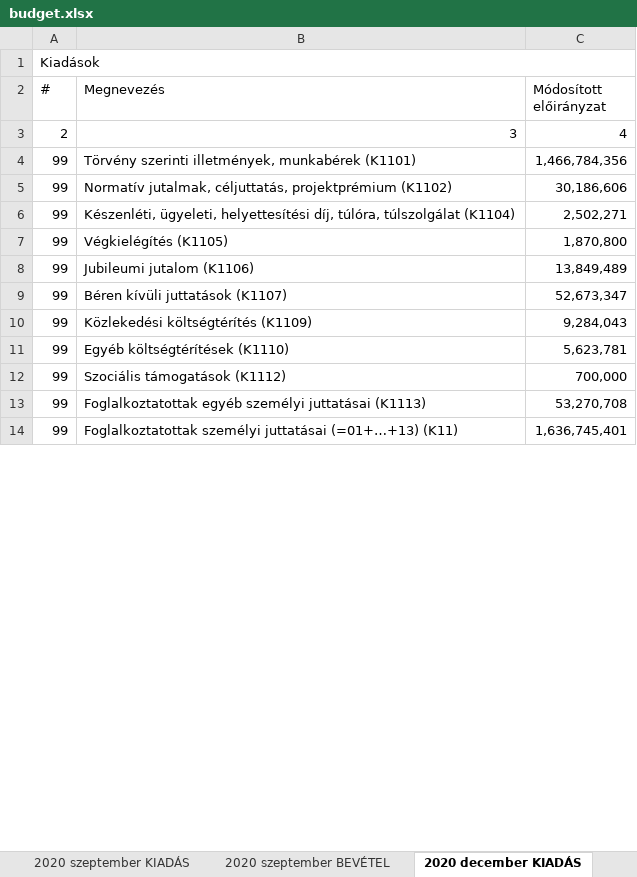
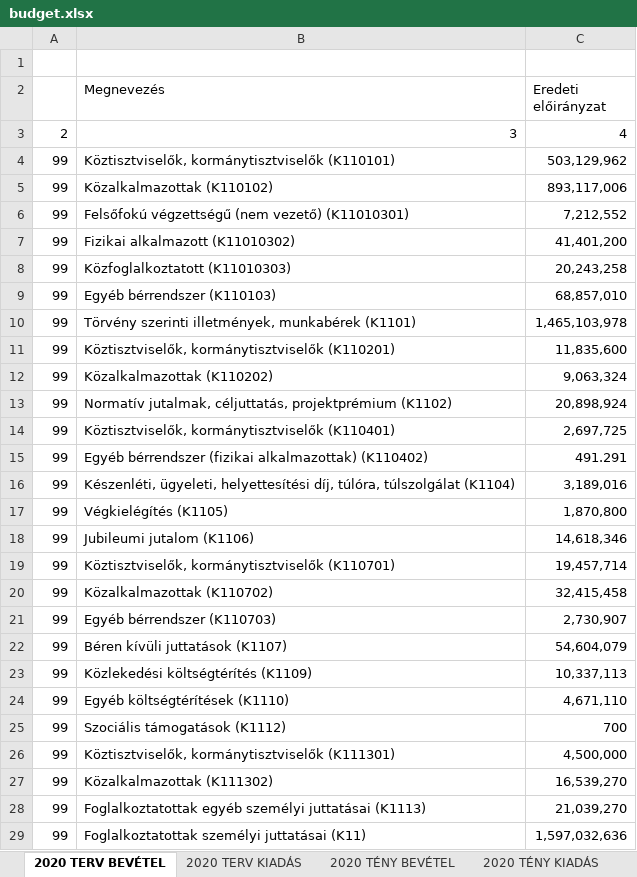
Before and after one commit to k-monitor/onkormanyzati-koltsegvetes-v2, an Excel workbook: input/budget.xlsx, sheet 2020 TERV BEVÉTEL, drawn as a sheet; only a part is shown; values as stored, in another font and other column widths than the file's, no cell formats; removed rows and columns are numbered as before the commit, all else as after; the diff covers the shown part only; the diff names each change by its address in the sheet, - before the commit and + after, or states it on an @@ line.

Commit message:
added new budget and config (using VLOOKUP on tooltip sheets)

```diff
--- a/input/budget.xlsx (sheet 2020 TERV BEVÉTEL)
+++ b/input/budget.xlsx (sheet 2020 TERV BEVÉTEL)
-sheet tab: 2020 december KIADÁS
+sheet tab: 2020 TERV BEVÉTEL
-sheet tab: 2020 szeptember KIADÁS
-sheet tab: 2020 szeptember BEVÉTEL
-A1: Kiadások
+A1: (empty)
-A1:C1 merged
-A2: #
+A2: (empty)
-C2: Módosított előirányzat
+C2: Eredeti előirányzat
+row 4: 99 | Köztisztviselők, kormánytisztviselők (K110101) | 503,129,962
+row 5: 99 | Közalkalmazottak (K110102) | 893,117,006
+row 6: 99 | Felsőfokú végzettségű (nem vezető) (K11010301) | 7,212,552
+row 7: 99 | Fizikai alkalmazott (K11010302) | 41,401,200
+row 8: 99 | Közfoglalkoztatott (K11010303) | 20,243,258
+row 9: 99 | Egyéb bérrendszer (K110103) | 68,857,010
-C10 (Eredeti előirányzat): 1,466,784,356
+C10 (Eredeti előirányzat): 1,465,103,978
+row 11: 99 | Köztisztviselők, kormánytisztviselők (K110201) | 11,835,600
+row 12: 99 | Közalkalmazottak (K110202) | 9,063,324
-C13 (Eredeti előirányzat): 30,186,606
+C13 (Eredeti előirányzat): 20,898,924
+row 14: 99 | Köztisztviselők, kormánytisztviselők (K110401) | 2,697,725
+row 15: 99 | Egyéb bérrendszer (fizikai alkalmazottak) (K110402) | 491.291
-C16 (Eredeti előirányzat): 2,502,271
+C16 (Eredeti előirányzat): 3,189,016
-C18 (Eredeti előirányzat): 13,849,489
+C18 (Eredeti előirányzat): 14,618,346
+row 19: 99 | Köztisztviselők, kormánytisztviselők (K110701) | 19,457,714
+row 20: 99 | Közalkalmazottak (K110702) | 32,415,458
+row 21: 99 | Egyéb bérrendszer (K110703) | 2,730,907
-C22 (Eredeti előirányzat): 52,673,347
+C22 (Eredeti előirányzat): 54,604,079
-C23 (Eredeti előirányzat): 9,284,043
+C23 (Eredeti előirányzat): 10,337,113
-C24 (Eredeti előirányzat): 5,623,781
+C24 (Eredeti előirányzat): 4,671,110
-C25 (Eredeti előirányzat): 700,000
+C25 (Eredeti előirányzat): 700
+row 26: 99 | Köztisztviselők, kormánytisztviselők (K111301) | 4,500,000
+row 27: 99 | Közalkalmazottak (K111302) | 16,539,270
-C28 (Eredeti előirányzat): 53,270,708
+C28 (Eredeti előirányzat): 21,039,270
-B29 (Megnevezés): …személyi juttatásai (=01+…+13) (K11)
+B29 (Megnevezés): …személyi juttatásai (K11)
-C29 (Eredeti előirányzat): 1,636,745,401
+C29 (Eredeti előirányzat): 1,597,032,636
```
Also changed, not shown: 8 added rows, 33 removed rows and 162 edited cells elsewhere in this sheet, sheet 2020 TERV KIADÁS, sheet 2020 TÉNY KIADÁS, sheet 2020 TÉNY BEVÉTEL, sheet 2021 BEVÉTEL, sheet 2021 KIADÁS, other sheet tabs, cell formats, input/config.xlsx.
